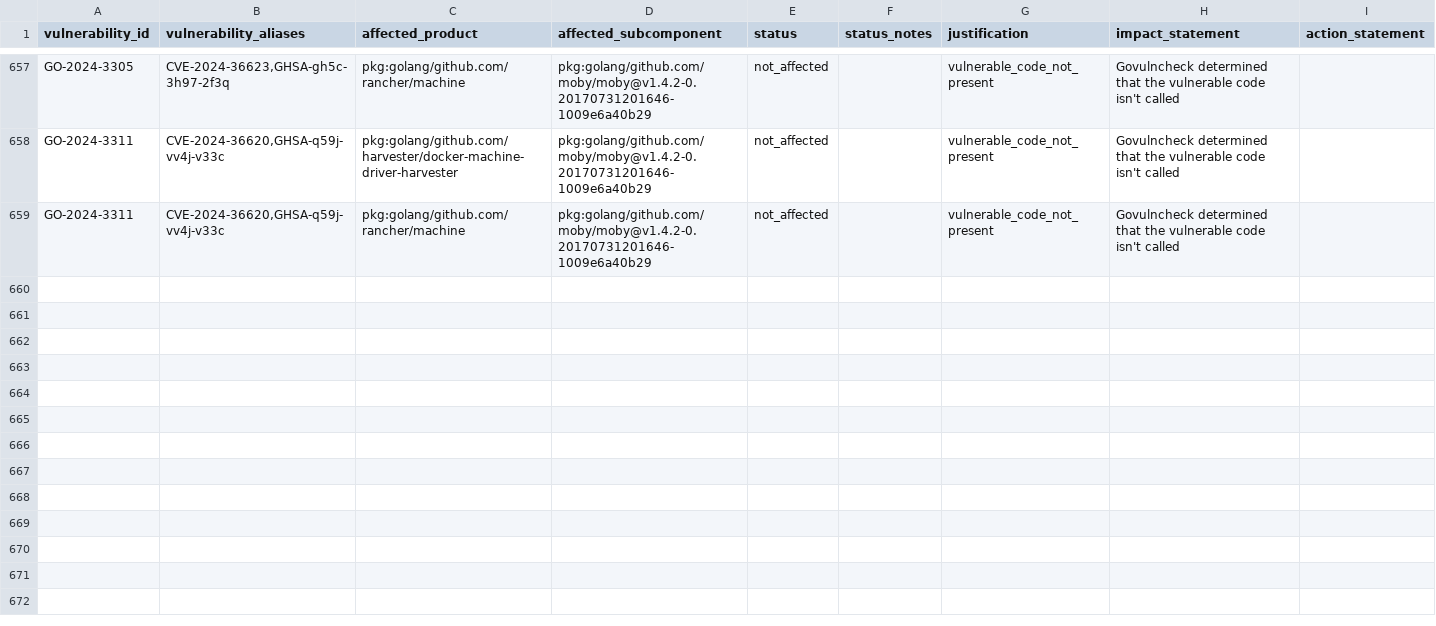
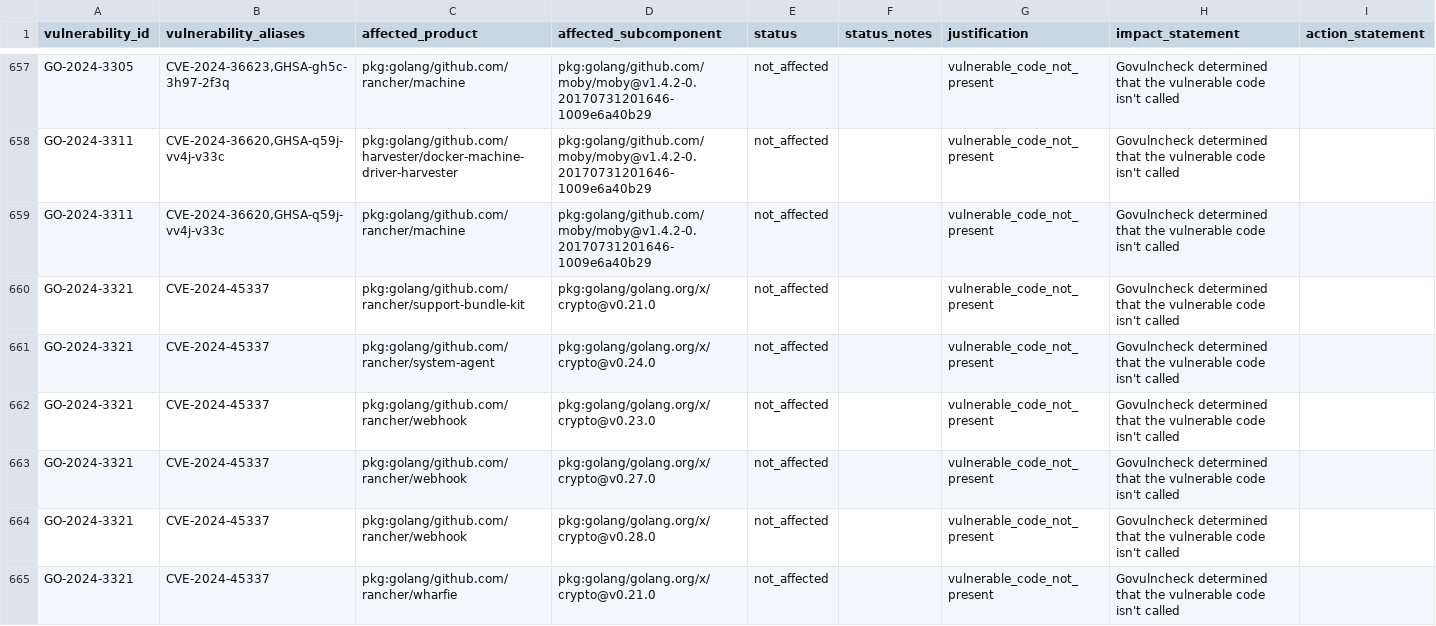
Before and after one commit to rancher/vexhub, a CSV file: reports/vex_cves.csv, drawn as a sheet; only a part is shown, gaps mark what is left out.

Commit message:
Update VEX Hub reports (#43)

```diff
--- a/reports/vex_cves.csv
+++ b/reports/vex_cves.csv
@@ -659 +659,7 @@ vulnerability_id,vulnerability_aliases,affected_product,affected_subcomponent,st
 "GO-2024-3311","CVE-2024-36620,GHSA-q59j-vv4j-v33c","pkg:golang/github.com/rancher/machine","pkg:golang/github.com/moby/moby@v1.4.2-0.20170731201646-1009e6a40b29","not_affected","","vulnerable_code_not_present","Govulncheck determined that the vulnerable code isn't called",""
+"GO-2024-3321","CVE-2024-45337","pkg:golang/github.com/rancher/support-bundle-kit","pkg:golang/golang.org/x/crypto@v0.21.0","not_affected","","vulnerable_code_not_present","Govulncheck determined that the vulnerable code isn't called",""
+"GO-2024-3321","CVE-2024-45337","pkg:golang/github.com/rancher/system-agent","pkg:golang/golang.org/x/crypto@v0.24.0","not_affected","","vulnerable_code_not_present","Govulncheck determined that the vulnerable code isn't called",""
+"GO-2024-3321","CVE-2024-45337","pkg:golang/github.com/rancher/webhook","pkg:golang/golang.org/x/crypto@v0.23.0","not_affected","","vulnerable_code_not_present","Govulncheck determined that the vulnerable code isn't called",""
+"GO-2024-3321","CVE-2024-45337","pkg:golang/github.com/rancher/webhook","pkg:golang/golang.org/x/crypto@v0.27.0","not_affected","","vulnerable_code_not_present","Govulncheck determined that the vulnerable code isn't called",""
+"GO-2024-3321","CVE-2024-45337","pkg:golang/github.com/rancher/webhook","pkg:golang/golang.org/x/crypto@v0.28.0","not_affected","","vulnerable_code_not_present","Govulncheck determined that the vulnerable code isn't called",""
+"GO-2024-3321","CVE-2024-45337","pkg:golang/github.com/rancher/wharfie","pkg:golang/golang.org/x/crypto@v0.21.0","not_affected","","vulnerable_code_not_present","Govulncheck determined that the vulnerable code isn't called",""
```
Also changed, not shown: 5 other files.
